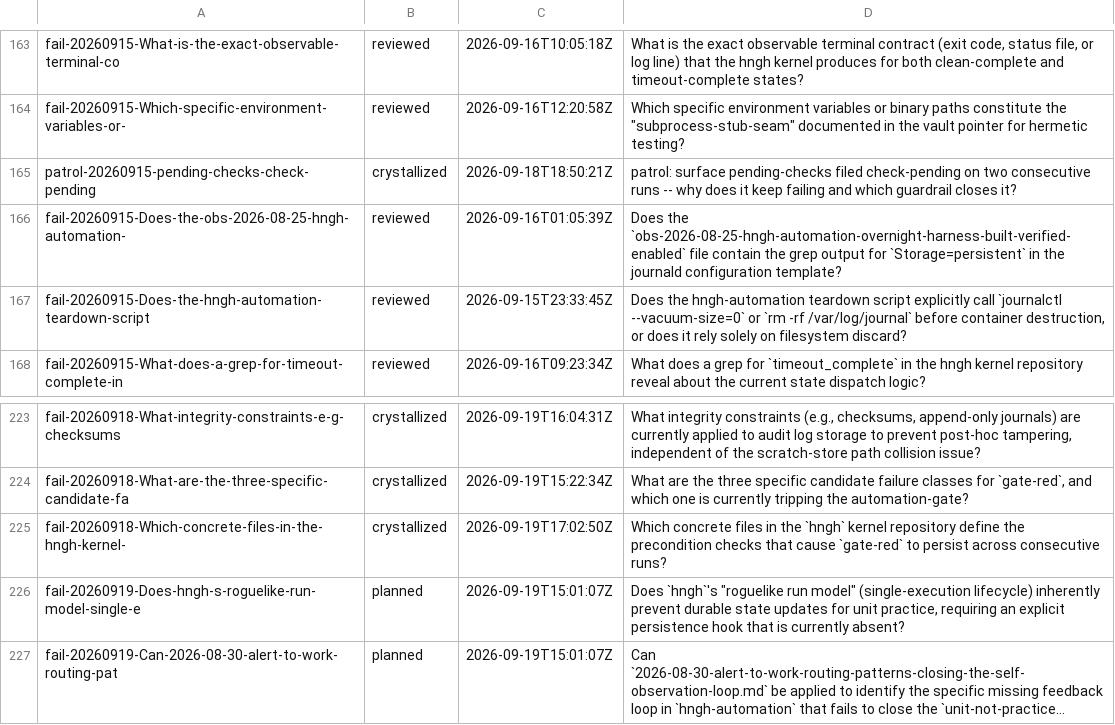
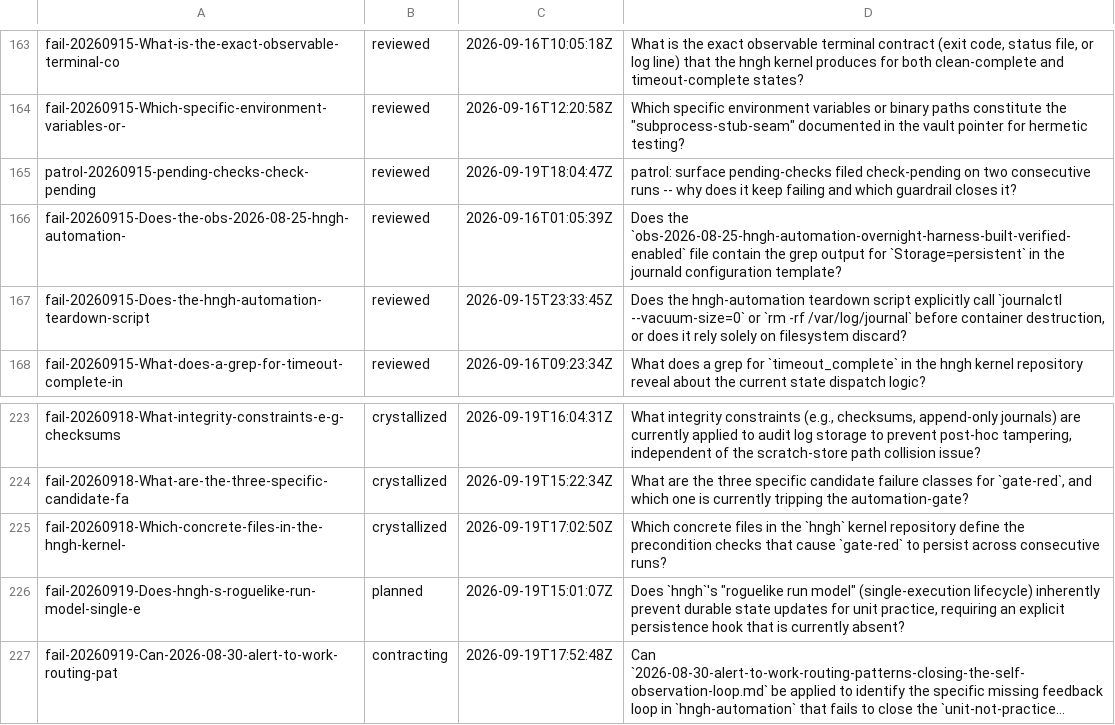
Before and after one commit to boundring/hngh, a TSV file: automation/research-lines.tsv, drawn as a sheet; only a part is shown, gaps mark what is left out; long unchanged cells end in …; the diff names each change by its address in the sheet, - before the commit and + after, or states it on an @@ line.

```diff
--- a/automation/research-lines.tsv
+++ b/automation/research-lines.tsv
-B165: crystallized
+B165: reviewed
-C165: 2026-09-18T18:50:21Z
+C165: 2026-09-19T18:04:47Z
-B227: planned
+B227: contracting
-C227: 2026-09-19T15:01:07Z
+C227: 2026-09-19T17:52:48Z
```
Also changed, not shown: automation/research-dispositions.tsv.
